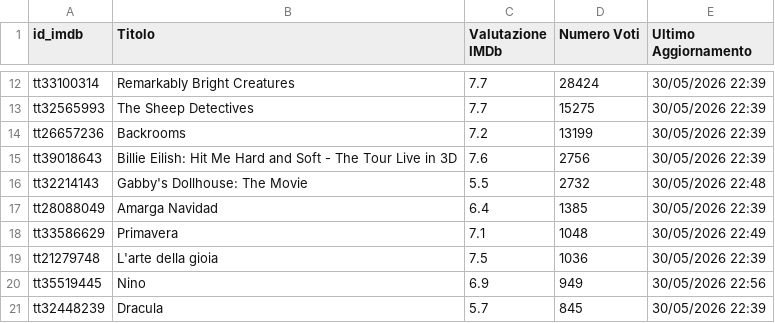
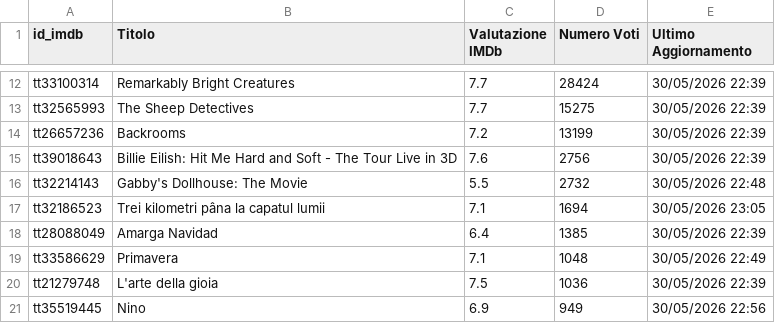
Before and after one commit to dbramuzzo-alt/imdb, a CSV file: film_db.csv, drawn as a sheet; only a part is shown, gaps mark what is left out; the shorter side is filled out with more unchanged rows.

Commit message:
Aggiornato database film esistenti [Streamlit]

```diff
--- a/film_db.csv
+++ b/film_db.csv
@@ -16,2 +16,3 @@ tt39018643,Billie Eilish: Hit Me Hard and Soft - The Tour Live in 3D,7.6,2756,30
 tt32214143,Gabby's Dollhouse: The Movie,5.5,2732,30/05/2026 22:48
+tt32186523,Trei kilometri pâna la capatul lumii,7.1,1694,30/05/2026 23:05
 tt28088049,Amarga Navidad,6.4,1385,30/05/2026 22:39
```
